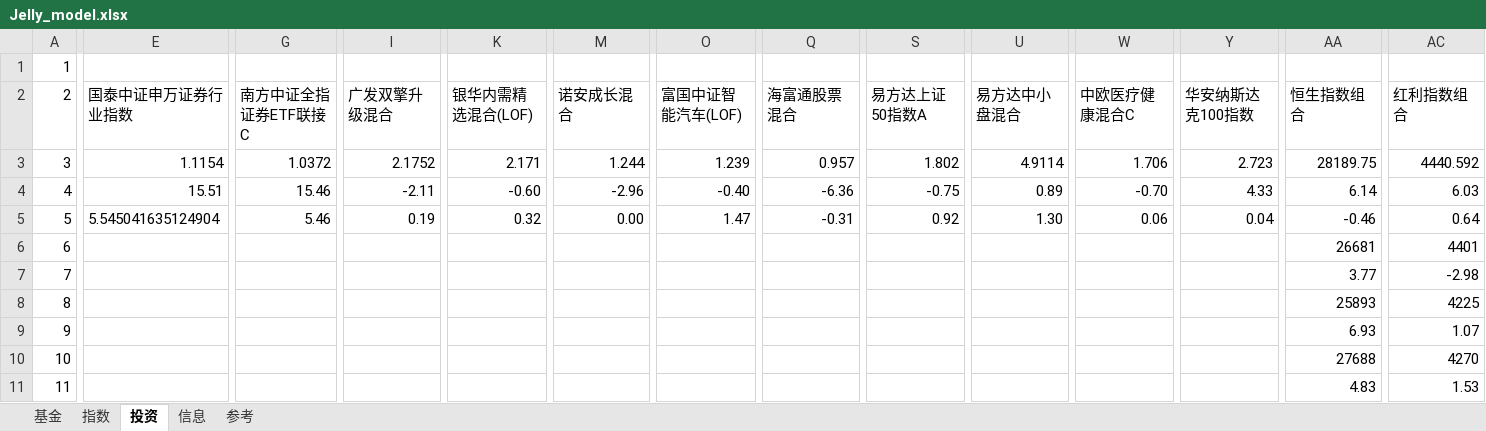
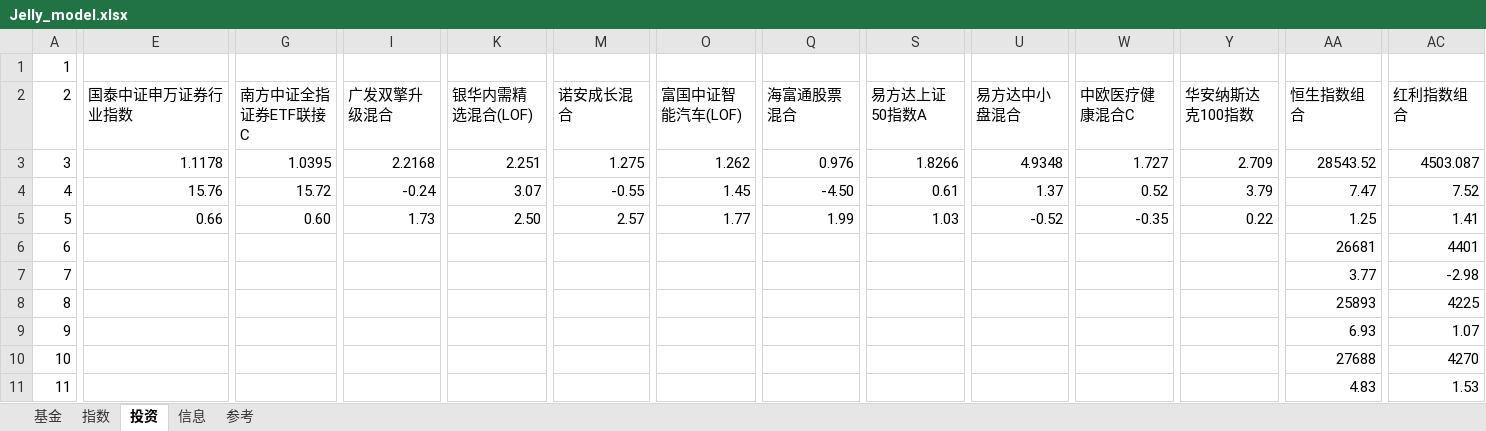
Before and after one commit to sinojelly/FundHelper, an Excel workbook: fund/Jelly_model.xlsx, sheet 投资, drawn as a sheet; only a part is shown, gaps mark what is left out; values as stored, in another font and other column widths than the file's, no borders; conditional formats not drawn; removed rows and columns are numbered as before the commit, all else as after; rows hold the shown columns only; the diff covers the shown part only; the diff names each change by its address in the sheet, - before the commit and + after, or states it on an @@ line.

```diff
--- a/fund/Jelly_model.xlsx (sheet 投资)
+++ b/fund/Jelly_model.xlsx (sheet 投资)
-E3: 1.1154
+E3: 1.1178
-G3: 1.0372
+G3: 1.0395
-I3: 2.1752
+I3: 2.2168
-K3: 2.171
+K3: 2.251
-M3: 1.244
+M3: 1.275
-O3: 1.239
+O3: 1.262
-Q3: 0.957
+Q3: 0.976
-S3: 1.802
+S3: 1.8266
-U3: 4.9114
+U3: 4.9348
-W3: 1.706
+W3: 1.727
-Y3: 2.723
+Y3: 2.709
-AA3: 28189.75
+AA3: 28543.52
-AC3: 4440.592
+AC3: 4503.087
-row 4: 4 | 15.51 | 15.46 | -2.11 | -0.60 | -2.96 | -0.40 | -6.36 | -0.75 | 0.89 | -0.70 | 4.33 | 6.14 | 6.03
-row 5: 5 | 5.545041635124904 | 5.46 | 0.19 | 0.32 | 0.00 | 1.47 | -0.31 | 0.92 | 1.30 | 0.06 | 0.04 | -0.46 | 0.64
+row 4: 4 | 15.76 | 15.72 | -0.24 | 3.07 | -0.55 | 1.45 | -4.50 | 0.61 | 1.37 | 0.52 | 3.79 | 7.47 | 7.52
+row 5: 5 | 0.66 | 0.60 | 1.73 | 2.50 | 2.57 | 1.77 | 1.99 | 1.03 | -0.52 | -0.35 | 0.22 | 1.25 | 1.41
```
Also changed, not shown: 11 added rows, 7 removed rows and 8 edited cells elsewhere in this sheet, sheet 基金, sheet 指数, sheet 参考, sheet 信息, 3 other files.
